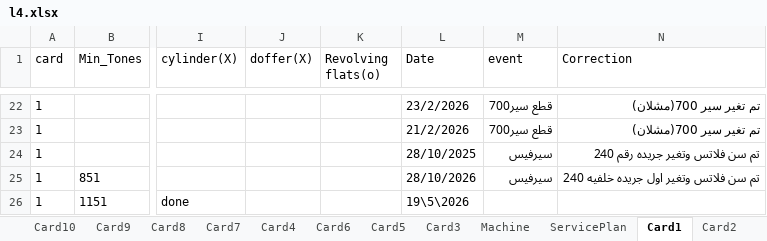
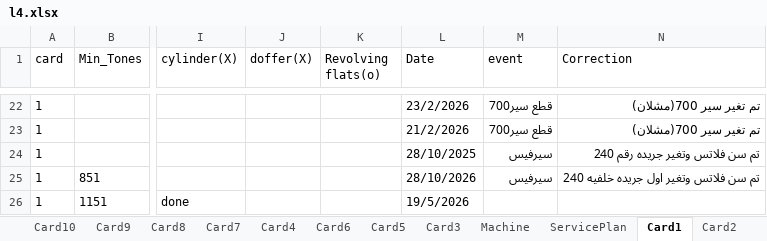
Before and after one commit to mahmedabdallh123/servise-card, an Excel workbook: l4.xlsx, sheet Card1, drawn as a sheet; only a part is shown, gaps mark what is left out; values as stored, in another font and other column widths than the file's, no borders; the diff names each change by its address in the sheet, - before the commit and + after, or states it on an @@ line.

Commit message:
تعديل يدوي في شيت Card1 by admin at 2026-06-15 12:34:13

```diff
--- a/l4.xlsx (sheet Card1)
+++ b/l4.xlsx (sheet Card1)
-L26 (Date): 19\5\2026
+L26 (Date): 19/5/2026
```
